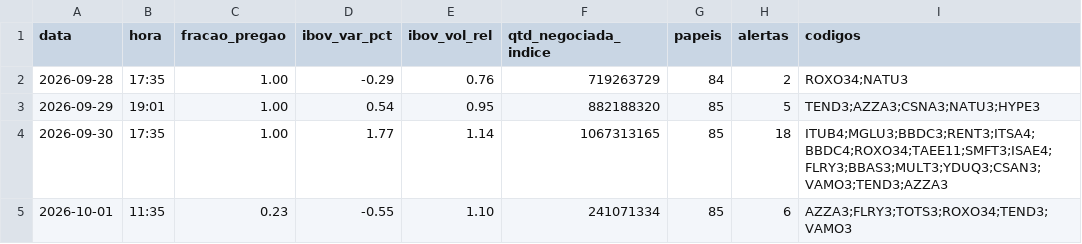
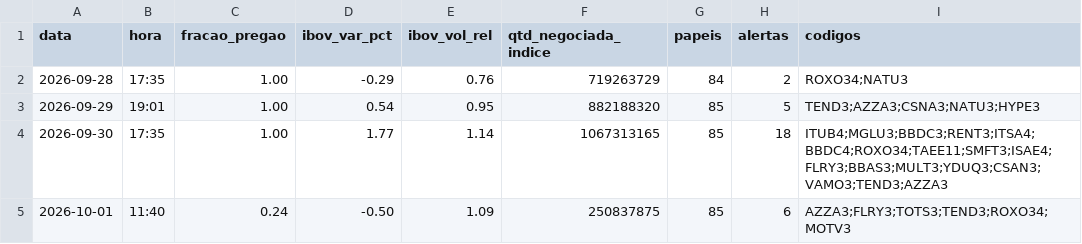
Before and after one commit to rlavourinha/monitor-cobertura, a CSV file: data/vigia_diario.csv, drawn as a sheet.

Commit message:
vigia: alertas em tempo real 2026-10-01 11:40

```diff
--- a/data/vigia_diario.csv
+++ b/data/vigia_diario.csv
@@ -4,2 +4,2 @@ data,hora,fracao_pregao,ibov_var_pct,ibov_vol_rel,qtd_negociada_indice,papeis,al
 2026-09-30,17:35,1.00,1.77,1.14,1067313165,85,18,ITUB4;MGLU3;BBDC3;RENT3;ITSA4;BBDC4;ROXO34;TAEE11;SMFT3;ISAE4;FLRY3;BBAS3;MULT3;YDUQ3;CSAN3;VAMO3;TEND3;AZZA3
-2026-10-01,11:35,0.23,-0.55,1.10,241071334,85,6,AZZA3;FLRY3;TOTS3;ROXO34;TEND3;VAMO3
+2026-10-01,11:40,0.24,-0.50,1.09,250837875,85,6,AZZA3;FLRY3;TOTS3;TEND3;ROXO34;MOTV3
```
Also changed, not shown: 3 other files.
